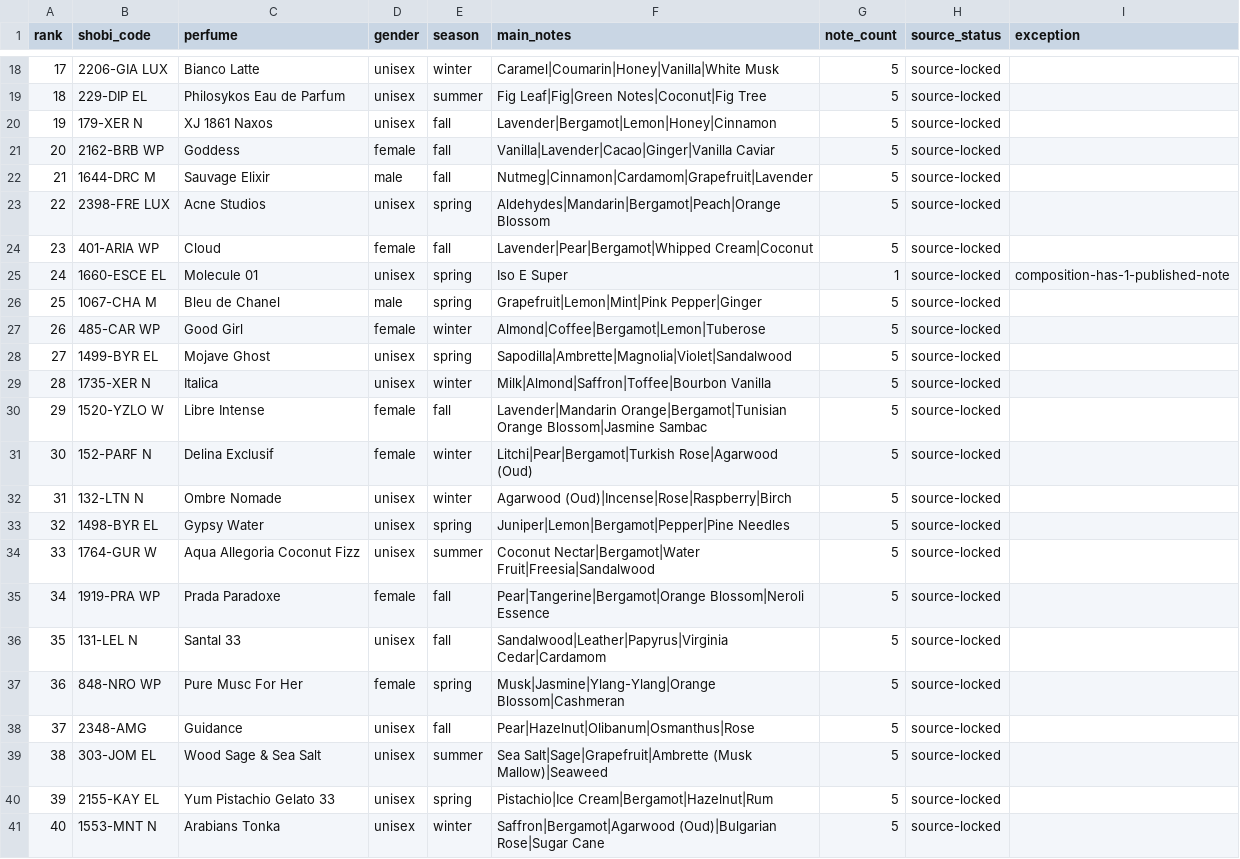
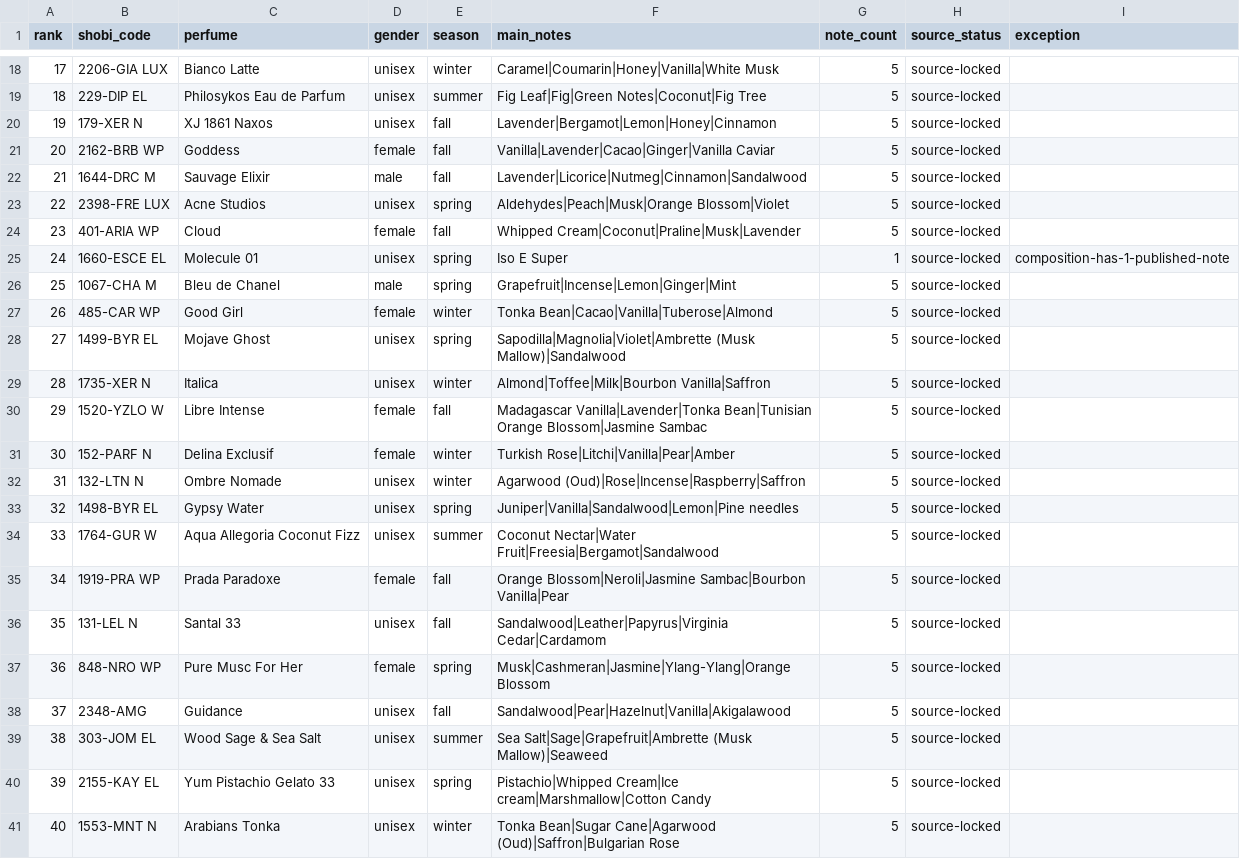
Before and after one commit to MarvvRed/Shobi-Perfume-Inspiration, a CSV file: Shobi Master Database/bestseller-top40-enrichment.csv, drawn as a sheet; only a part is shown, gaps mark what is left out.

Commit message:
Apply Fragrantica catcher notes to Top40 enrichment ranks 21-40

```diff
--- a/Shobi Master Database/bestseller-top40-enrichment.csv
+++ b/Shobi Master Database/bestseller-top40-enrichment.csv
@@ -21,21 +21,21 @@ rank,shobi_code,perfume,gender,season,main_notes,note_count,source_status,except
 20,2162-BRB WP,Goddess,female,fall,Vanilla|Lavender|Cacao|Ginger|Vanilla Caviar,5,source-locked,
-21,1644-DRC M,Sauvage Elixir,male,fall,Nutmeg|Cinnamon|Cardamom|Grapefruit|Lavender,5,source-locked,
-22,2398-FRE LUX,Acne Studios,unisex,spring,Aldehydes|Mandarin|Bergamot|Peach|Orange Blossom,5,source-locked,
-23,401-ARIA WP,Cloud,female,fall,Lavender|Pear|Bergamot|Whipped Cream|Coconut,5,source-locked,
+21,1644-DRC M,Sauvage Elixir,male,fall,Lavender|Licorice|Nutmeg|Cinnamon|Sandalwood,5,source-locked,
+22,2398-FRE LUX,Acne Studios,unisex,spring,Aldehydes|Peach|Musk|Orange Blossom|Violet,5,source-locked,
+23,401-ARIA WP,Cloud,female,fall,Whipped Cream|Coconut|Praline|Musk|Lavender,5,source-locked,
 24,1660-ESCE EL,Molecule 01,unisex,spring,Iso E Super,1,source-locked,composition-has-1-published-note
-25,1067-CHA M,Bleu de Chanel,male,spring,Grapefruit|Lemon|Mint|Pink Pepper|Ginger,5,source-locked,
-26,485-CAR WP,Good Girl,female,winter,Almond|Coffee|Bergamot|Lemon|Tuberose,5,source-locked,
-27,1499-BYR EL,Mojave Ghost,unisex,spring,Sapodilla|Ambrette|Magnolia|Violet|Sandalwood,5,source-locked,
-28,1735-XER N,Italica,unisex,winter,Milk|Almond|Saffron|Toffee|Bourbon Vanilla,5,source-locked,
-29,1520-YZLO W,Libre Intense,female,fall,Lavender|Mandarin Orange|Bergamot|Tunisian Orange Blossom|Jasmine Sambac,5,source-locked,
-30,152-PARF N,Delina Exclusif,female,winter,Litchi|Pear|Bergamot|Turkish Rose|Agarwood (Oud),5,source-locked,
-31,132-LTN N,Ombre Nomade,unisex,winter,Agarwood (Oud)|Incense|Rose|Raspberry|Birch,5,source-locked,
-32,1498-BYR EL,Gypsy Water,unisex,spring,Juniper|Lemon|Bergamot|Pepper|Pine Needles,5,source-locked,
-33,1764-GUR W,Aqua Allegoria Coconut Fizz,unisex,summer,Coconut Nectar|Bergamot|Water Fruit|Freesia|Sandalwood,5,source-locked,
-34,1919-PRA WP,Prada Paradoxe,female,fall,Pear|Tangerine|Bergamot|Orange Blossom|Neroli Essence,5,source-locked,
+25,1067-CHA M,Bleu de Chanel,male,spring,Grapefruit|Incense|Lemon|Ginger|Mint,5,source-locked,
+26,485-CAR WP,Good Girl,female,winter,Tonka Bean|Cacao|Vanilla|Tuberose|Almond,5,source-locked,
+27,1499-BYR EL,Mojave Ghost,unisex,spring,Sapodilla|Magnolia|Violet|Ambrette (Musk Mallow)|Sandalwood,5,source-locked,
+28,1735-XER N,Italica,unisex,winter,Almond|Toffee|Milk|Bourbon Vanilla|Saffron,5,source-locked,
+29,1520-YZLO W,Libre Intense,female,fall,Madagascar Vanilla|Lavender|Tonka Bean|Tunisian Orange Blossom|Jasmine Sambac,5,source-locked,
+30,152-PARF N,Delina Exclusif,female,winter,Turkish Rose|Litchi|Vanilla|Pear|Amber,5,source-locked,
+31,132-LTN N,Ombre Nomade,unisex,winter,Agarwood (Oud)|Rose|Incense|Raspberry|Saffron,5,source-locked,
+32,1498-BYR EL,Gypsy Water,unisex,spring,Juniper|Vanilla|Sandalwood|Lemon|Pine needles,5,source-locked,
+33,1764-GUR W,Aqua Allegoria Coconut Fizz,unisex,summer,Coconut Nectar|Water Fruit|Freesia|Bergamot|Sandalwood,5,source-locked,
+34,1919-PRA WP,Prada Paradoxe,female,fall,Orange Blossom|Neroli|Jasmine Sambac|Bourbon Vanilla|Pear,5,source-locked,
 35,131-LEL N,Santal 33,unisex,fall,Sandalwood|Leather|Papyrus|Virginia Cedar|Cardamom,5,source-locked,
-36,848-NRO WP,Pure Musc For Her,female,spring,Musk|Jasmine|Ylang-Ylang|Orange Blossom|Cashmeran,5,source-locked,
-37,2348-AMG,Guidance,unisex,fall,Pear|Hazelnut|Olibanum|Osmanthus|Rose,5,source-locked,
+36,848-NRO WP,Pure Musc For Her,female,spring,Musk|Cashmeran|Jasmine|Ylang-Ylang|Orange Blossom,5,source-locked,
+37,2348-AMG,Guidance,unisex,fall,Sandalwood|Pear|Hazelnut|Vanilla|Akigalawood,5,source-locked,
 38,303-JOM EL,Wood Sage & Sea Salt,unisex,summer,Sea Salt|Sage|Grapefruit|Ambrette (Musk Mallow)|Seaweed,5,source-locked,
-39,2155-KAY EL,Yum Pistachio Gelato 33,unisex,spring,Pistachio|Ice Cream|Bergamot|Hazelnut|Rum,5,source-locked,
-40,1553-MNT N,Arabians Tonka,unisex,winter,Saffron|Bergamot|Agarwood (Oud)|Bulgarian Rose|Sugar Cane,5,source-locked,
+39,2155-KAY EL,Yum Pistachio Gelato 33,unisex,spring,Pistachio|Whipped Cream|Ice cream|Marshmallow|Cotton Candy,5,source-locked,
+40,1553-MNT N,Arabians Tonka,unisex,winter,Tonka Bean|Sugar Cane|Agarwood (Oud)|Saffron|Bulgarian Rose,5,source-locked,
```
